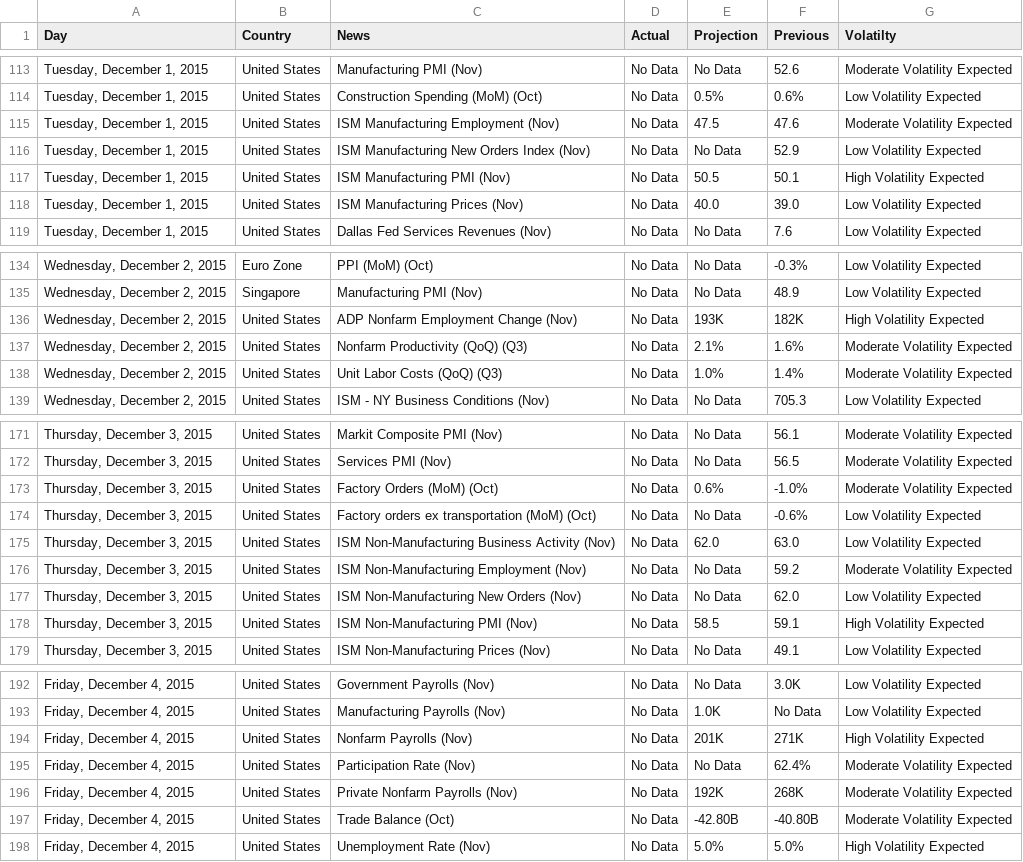
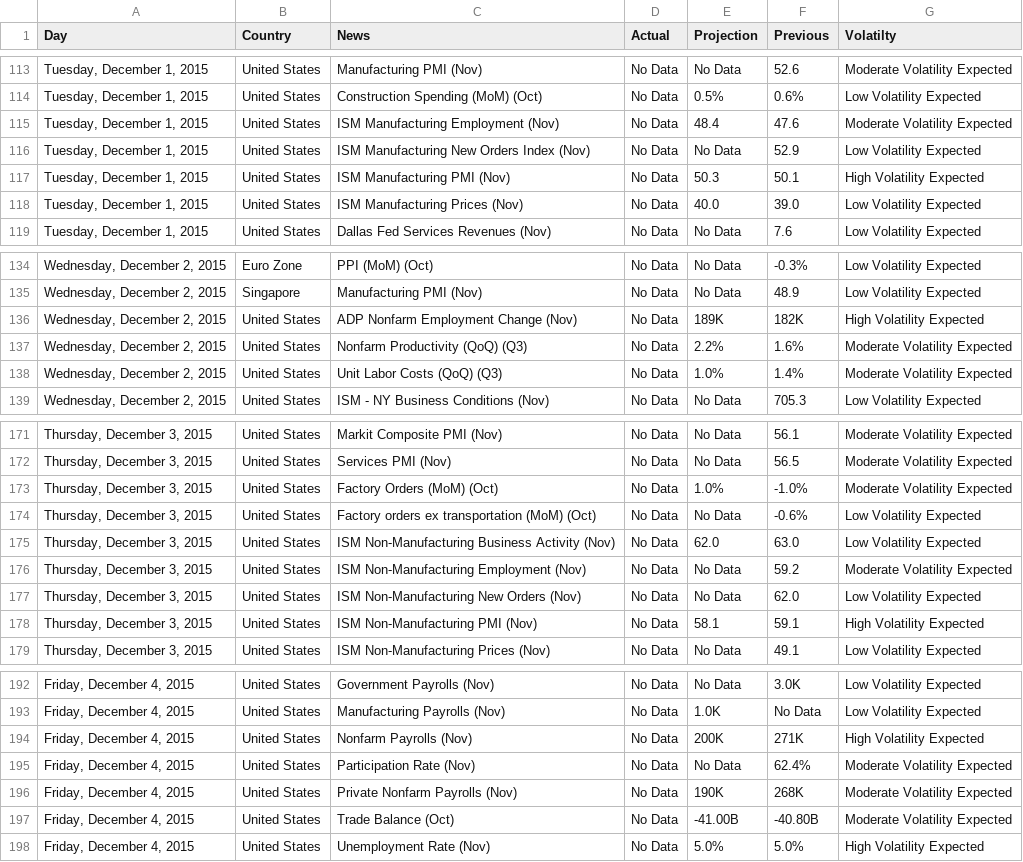
Before and after one commit to vishukapoor/Syllexa, a CSV file: Syllexa.github.io/Economic Calendar/Economic Calender.csv, drawn as a sheet; only a part is shown, gaps mark what is left out; the diff covers the shown part only.

```diff
--- a/Syllexa.github.io/Economic Calendar/Economic Calender.csv
+++ b/Syllexa.github.io/Economic Calendar/Economic Calender.csv
@@ -114,5 +114,5 @@
 "Tuesday, December 1, 2015","United States ","Construction Spending (MoM)  (Oct)","No Data","0.5%","0.6%","Low Volatility Expected"
-"Tuesday, December 1, 2015","United States ","ISM Manufacturing Employment  (Nov)","No Data","47.5","47.6","Moderate Volatility Expected"
+"Tuesday, December 1, 2015","United States ","ISM Manufacturing Employment  (Nov)","No Data","48.4","47.6","Moderate Volatility Expected"
 "Tuesday, December 1, 2015","United States ","ISM Manufacturing New Orders Index  (Nov)","No Data","No Data","52.9","Low Volatility Expected"
-"Tuesday, December 1, 2015","United States ","ISM Manufacturing PMI  (Nov)","No Data","50.5","50.1","High Volatility Expected"
+"Tuesday, December 1, 2015","United States ","ISM Manufacturing PMI  (Nov)","No Data","50.3","50.1","High Volatility Expected"
 "Tuesday, December 1, 2015","United States ","ISM Manufacturing Prices  (Nov)","No Data","40.0","39.0","Low Volatility Expected"
@@ -135,4 +135,4 @@
 "Wednesday, December 2, 2015","Singapore ","Manufacturing PMI  (Nov)","No Data","No Data","48.9","Low Volatility Expected"
-"Wednesday, December 2, 2015","United States ","ADP Nonfarm Employment Change  (Nov)","No Data","193K","182K","High Volatility Expected"
-"Wednesday, December 2, 2015","United States ","Nonfarm Productivity (QoQ)  (Q3)","No Data","2.1%","1.6%","Moderate Volatility Expected"
+"Wednesday, December 2, 2015","United States ","ADP Nonfarm Employment Change  (Nov)","No Data","189K","182K","High Volatility Expected"
+"Wednesday, December 2, 2015","United States ","Nonfarm Productivity (QoQ)  (Q3)","No Data","2.2%","1.6%","Moderate Volatility Expected"
 "Wednesday, December 2, 2015","United States ","Unit Labor Costs (QoQ)  (Q3)","No Data","1.0%","1.4%","Moderate Volatility Expected"
@@ -172,3 +172,3 @@
 "Thursday, December 3, 2015","United States ","Services PMI  (Nov)","No Data","No Data","56.5","Moderate Volatility Expected"
-"Thursday, December 3, 2015","United States ","Factory Orders (MoM)  (Oct)","No Data","0.6%","-1.0%","Moderate Volatility Expected"
+"Thursday, December 3, 2015","United States ","Factory Orders (MoM)  (Oct)","No Data","1.0%","-1.0%","Moderate Volatility Expected"
 "Thursday, December 3, 2015","United States ","Factory orders ex transportation (MoM)  (Oct)","No Data","No Data","-0.6%","Low Volatility Expected"
@@ -177,3 +177,3 @@
 "Thursday, December 3, 2015","United States ","ISM Non-Manufacturing New Orders  (Nov)","No Data","No Data","62.0","Low Volatility Expected"
-"Thursday, December 3, 2015","United States ","ISM Non-Manufacturing PMI  (Nov)","No Data","58.5","59.1","High Volatility Expected"
+"Thursday, December 3, 2015","United States ","ISM Non-Manufacturing PMI  (Nov)","No Data","58.1","59.1","High Volatility Expected"
 "Thursday, December 3, 2015","United States ","ISM Non-Manufacturing Prices  (Nov)","No Data","No Data","49.1","Low Volatility Expected"
@@ -193,6 +193,6 @@
 "Friday, December 4, 2015","United States ","Manufacturing Payrolls  (Nov)","No Data","1.0K","No Data","Low Volatility Expected"
-"Friday, December 4, 2015","United States ","Nonfarm Payrolls  (Nov)","No Data","201K","271K","High Volatility Expected"
+"Friday, December 4, 2015","United States ","Nonfarm Payrolls  (Nov)","No Data","200K","271K","High Volatility Expected"
 "Friday, December 4, 2015","United States ","Participation Rate  (Nov)","No Data","No Data","62.4%","Moderate Volatility Expected"
-"Friday, December 4, 2015","United States ","Private Nonfarm Payrolls  (Nov)","No Data","192K","268K","Moderate Volatility Expected"
-"Friday, December 4, 2015","United States ","Trade Balance  (Oct)","No Data","-42.80B","-40.80B","Moderate Volatility Expected"
+"Friday, December 4, 2015","United States ","Private Nonfarm Payrolls  (Nov)","No Data","190K","268K","Moderate Volatility Expected"
+"Friday, December 4, 2015","United States ","Trade Balance  (Oct)","No Data","-41.00B","-40.80B","Moderate Volatility Expected"
 "Friday, December 4, 2015","United States ","Unemployment Rate  (Nov)","No Data","5.0%","5.0%","High Volatility Expected"
```
Also changed, not shown: 2 edited cells elsewhere in this file, Syllexa.github.io/Weekly Gainer/data.csv, Syllexa.github.io/Weekly Looser/data.csv, 1 other file.
